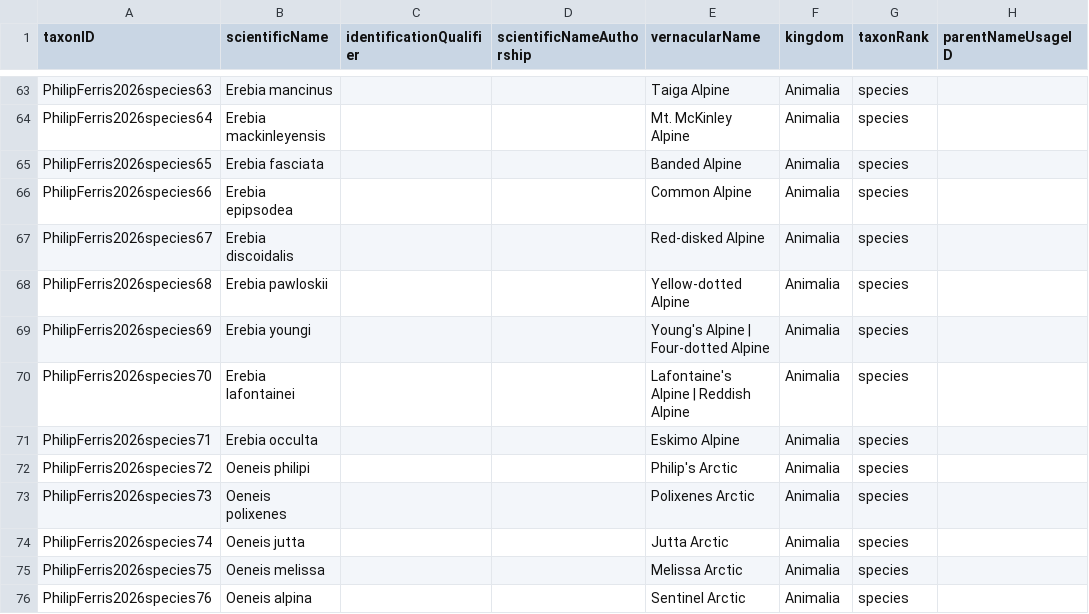
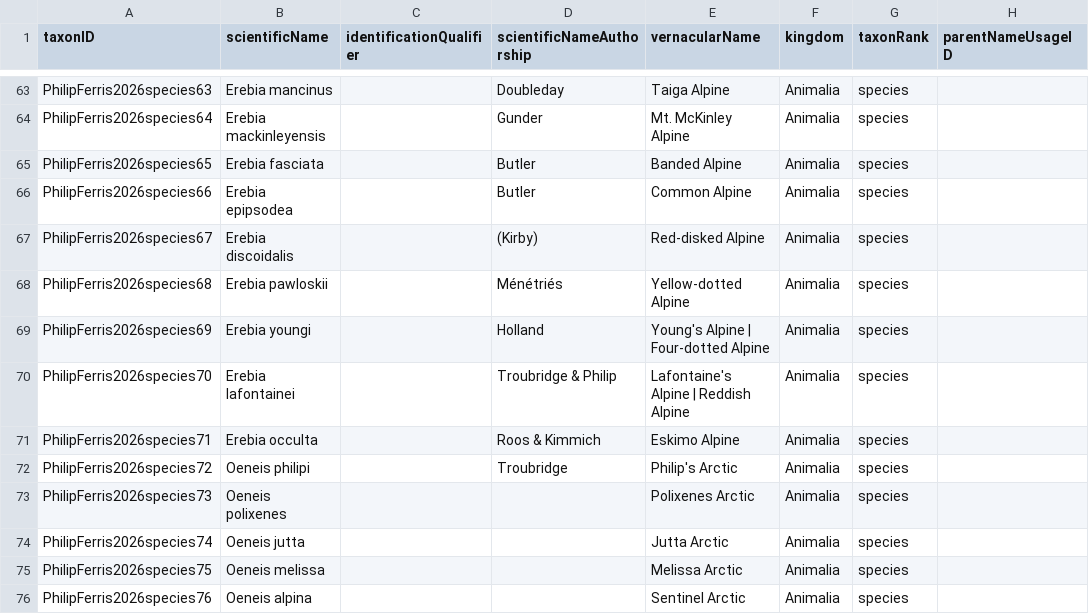
Before and after one commit to Alaska-Entomological-Society/checklistButterfliesAlaska, a CSV file: archive/checklist.csv, drawn as a sheet; only a part is shown, gaps mark what is left out; the diff covers the shown part only; the diff names each change by its address in the sheet, - before the commit and + after, or states it on an @@ line.

Commit message:
add authorship through Philip's Arctic

```diff
--- a/archive/checklist.csv
+++ b/archive/checklist.csv
-D63 (scientificNameAuthorship): (empty)
+D63 (scientificNameAuthorship): Doubleday
-D64 (scientificNameAuthorship): (empty)
+D64 (scientificNameAuthorship): Gunder
-D65:D66 (scientificNameAuthorship): (empty)
+D65:D66 (scientificNameAuthorship): Butler
-D67 (scientificNameAuthorship): (empty)
+D67 (scientificNameAuthorship): (Kirby)
-D68 (scientificNameAuthorship): (empty)
+D68 (scientificNameAuthorship): Ménétriés
-D69 (scientificNameAuthorship): (empty)
+D69 (scientificNameAuthorship): Holland
-D70 (scientificNameAuthorship): (empty)
+D70 (scientificNameAuthorship): Troubridge & Philip
-D71 (scientificNameAuthorship): (empty)
+D71 (scientificNameAuthorship): Roos & Kimmich
-D72 (scientificNameAuthorship): (empty)
+D72 (scientificNameAuthorship): Troubridge
```
Also changed, not shown: 26 edited cells elsewhere in this file.
